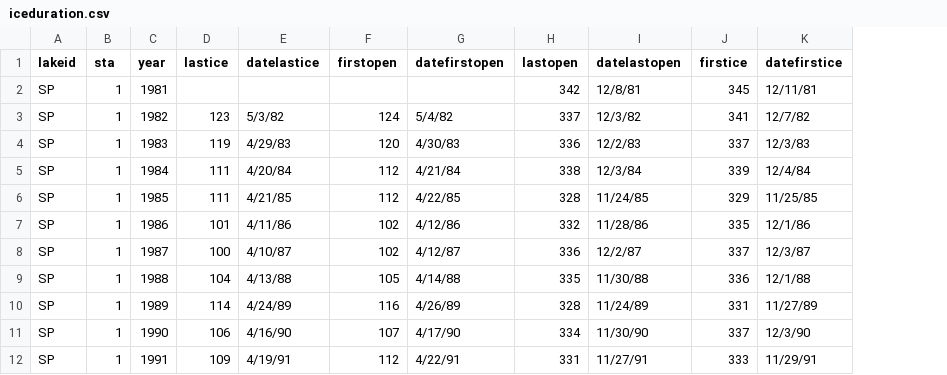
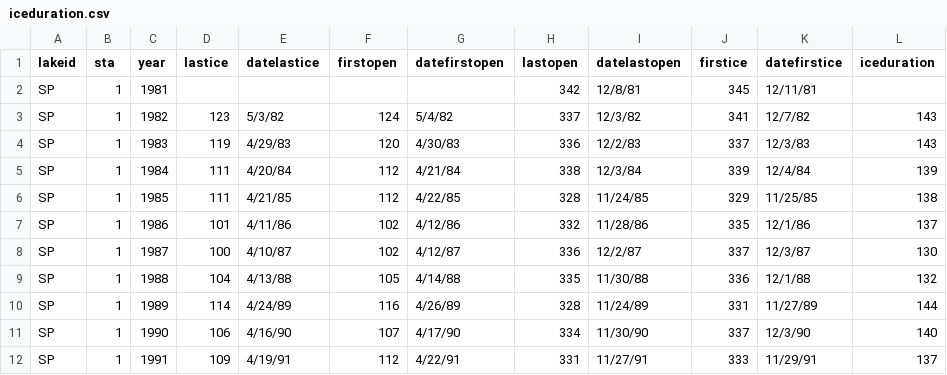
Before and after one commit to EmilyWhitaker/ssb, a CSV file: algae/data/data/iceduration.csv, drawn as a sheet; only a part is shown; the diff names each change by its address in the sheet, - before the commit and + after, or states it on an @@ line.

```diff
--- a/algae/data/data/iceduration.csv
+++ b/algae/data/data/iceduration.csv
+column L (iceduration), rows 3-12: 143 | 143 | 139 | 138 | 137 | 130 | 132 | 144 | 140 | 137
```
Also changed, not shown: 52 other files.
